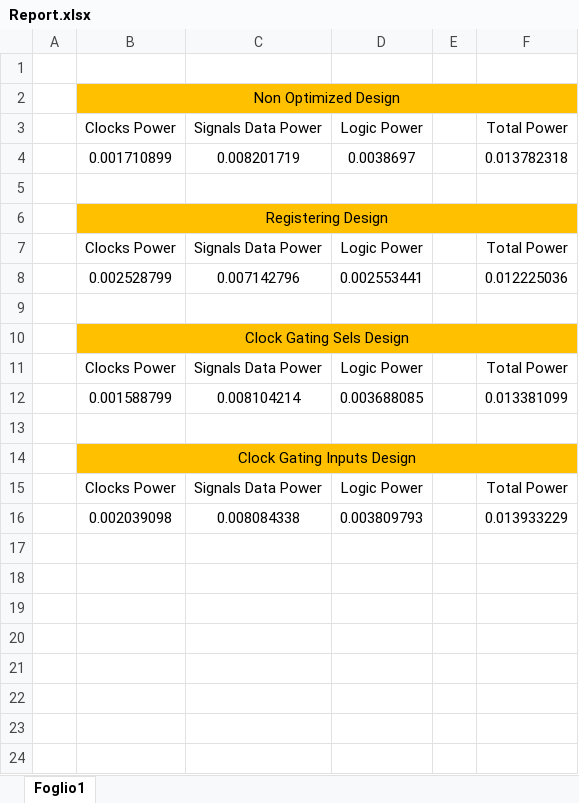
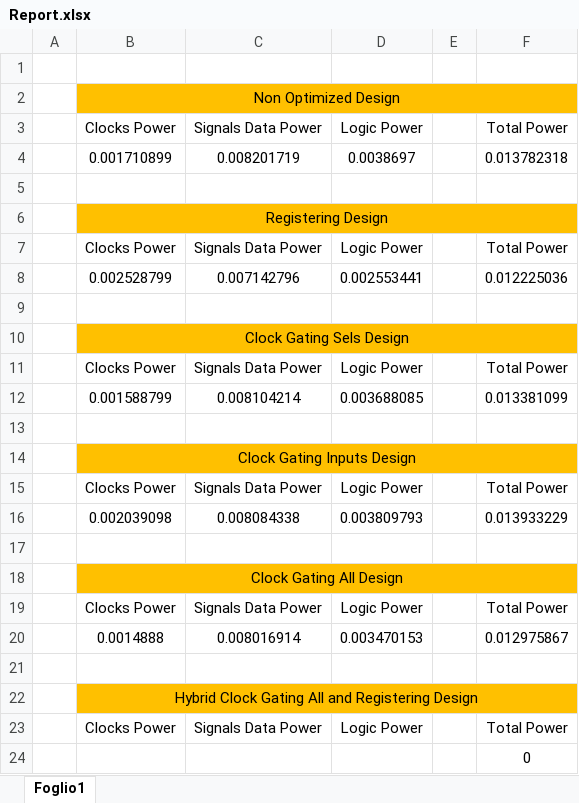
Before and after one commit to gubbriaco/fpga-low-power-analysis, an Excel workbook: vivado/Report.xlsx, sheet Foglio1, drawn as a sheet; values as stored, in another font and other column widths than the file's, no borders; the diff names each change by its address in the sheet, - before the commit and + after, or states it on an @@ line.

Commit message:
aggiunto clock gating all

```diff
--- a/vivado/Report.xlsx (sheet Foglio1)
+++ b/vivado/Report.xlsx (sheet Foglio1)
+row 17: (empty)
+row 18:  | Clock Gating All Design
+row 19:  | Clocks Power | Signals Data Power | Logic Power |  | Total Power
+row 20:  | 0.0014888 | 0.008016914 | 0.003470153 |  | 0.012975867
+row 21: (empty)
+row 22:  | Hybrid Clock Gating All and Registering Design
+row 23:  | Clocks Power | Signals Data Power | Logic Power |  | Total Power
+row 24:  |  |  |  |  | 0
```
Also changed, not shown: 15 other files.
